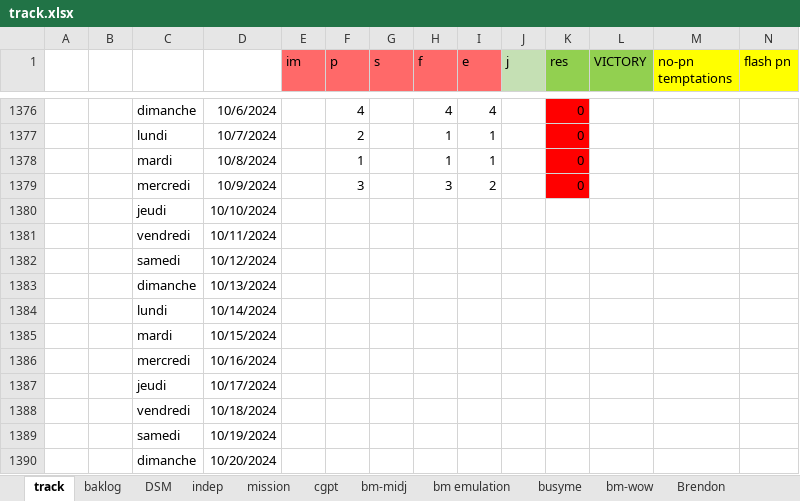
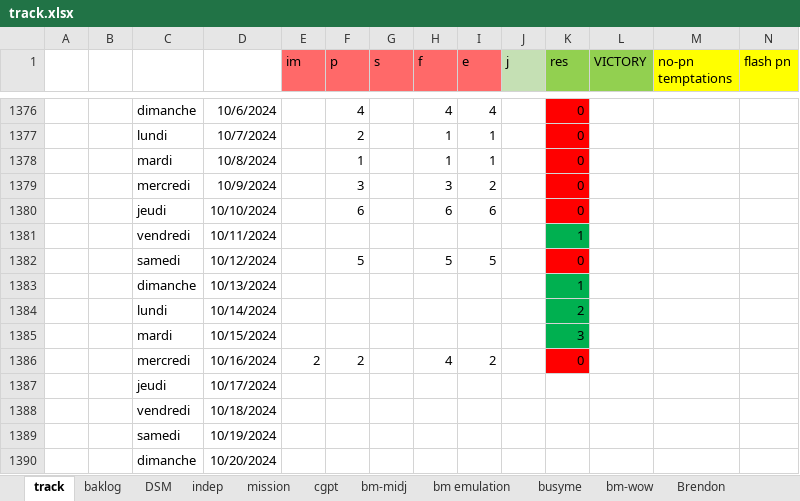
Before and after one commit to lenopgm/notes, an Excel workbook: track.xlsx, sheet track, drawn as a sheet; only a part is shown, gaps mark what is left out; values as stored, in another font and other column widths than the file's, no borders; removed rows and columns are numbered as before the commit, all else as after; rows hold the shown columns only; the diff names each change by its address in the sheet, - before the commit and + after, or states it on an @@ line.

```diff
--- a/track.xlsx (sheet track)
+++ b/track.xlsx (sheet track)
-row 1380:  |  | jeudi | 10/10/2024
+row 1380:  |  | jeudi | 10/10/2024 |  | 6 |  | 6 | 6 |  | 0
-K1381 (res): (empty)
+K1381 (res): 1
-K1381 fill: none
+K1381 fill: #00B050
-row 1382:  |  | samedi | 10/12/2024
+row 1382:  |  | samedi | 10/12/2024 |  | 5 |  | 5 | 5 |  | 0
-K1383 (res): (empty)
+K1383 (res): 1
-K1383:K1385 fill: none
+K1383:K1385 fill: #00B050
-K1384 (res): (empty)
+K1384 (res): 2
-K1385 (res): (empty)
+K1385 (res): 3
-row 1386:  |  | mercredi | 10/16/2024
+row 1386:  |  | mercredi | 10/16/2024 | 2 | 2 |  | 4 | 2 |  | 0
```
Also changed, not shown: sheet DSM, twolilol.xlsx, 1 other file.
